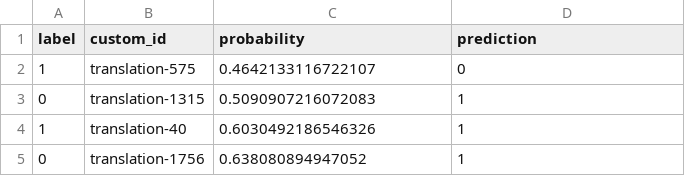
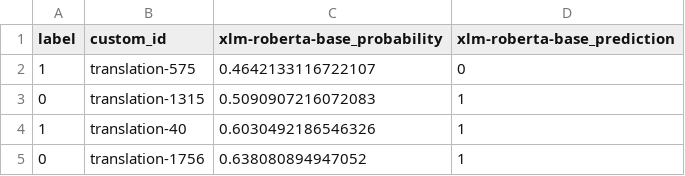
Before and after one commit to GalaxyGHz/Diploma, a CSV file: small_models/results/xlm-roberta-base_predictions.csv, drawn as a sheet; only a part is shown.

```diff
--- a/small_models/results/xlm-roberta-base_predictions.csv
+++ b/small_models/results/xlm-roberta-base_predictions.csv
@@ -1,2 +1,2 @@
-label,custom_id,probability,prediction
+label,custom_id,xlm-roberta-base_probability,xlm-roberta-base_prediction
 1,translation-575,0.4642133116722107,0
```
Also changed, not shown: openai_api/results/gpt3_fine_tuning.csv, openai_api/results/gpt3_no_fine_tuning.csv, 17 other files.
